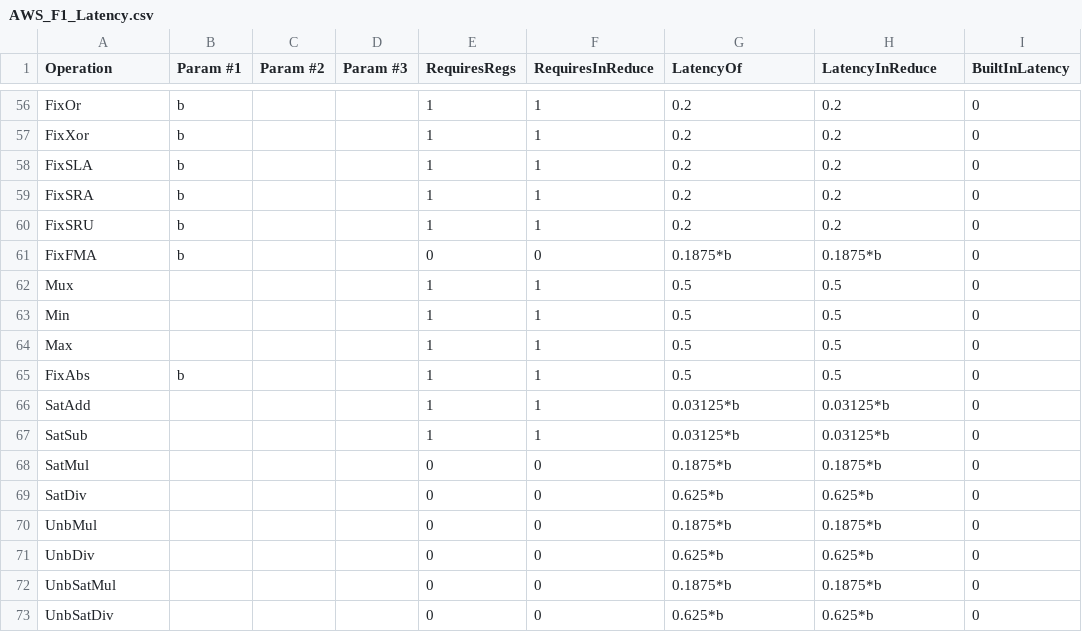
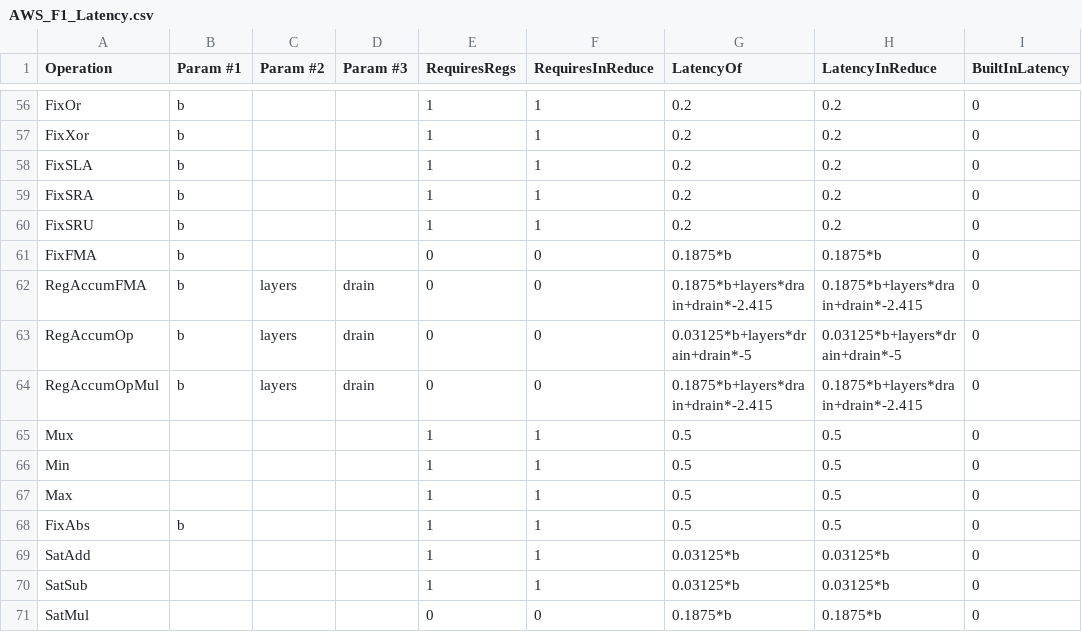
Before and after one commit to stanford-ppl/spatial, a CSV file: resources/models/AWS_F1_Latency.csv, drawn as a sheet; only a part is shown, gaps mark what is left out; the shorter side is filled out with more unchanged rows; the diff names each change by its address in the sheet, - before the commit and + after, or states it on an @@ line.

Commit message:
backend fixes to accum

```diff
--- a/resources/models/AWS_F1_Latency.csv
+++ b/resources/models/AWS_F1_Latency.csv
+row 62: RegAccumFMA | b | layers | drain | 0 | 0 | 0.1875*b+layers*drain+drain*-2.415 | 0.1875*b+layers*drain+drain*-2.415 | 0
+row 63: RegAccumOp | b | layers | drain | 0 | 0 | 0.03125*b+layers*drain+drain*-5 | 0.03125*b+layers*drain+drain*-5 | 0
+row 64: RegAccumOpMul | b | layers | drain | 0 | 0 | 0.1875*b+layers*drain+drain*-2.415 | 0.1875*b+layers*drain+drain*-2.415 | 0
```
Also changed, not shown: resources/models/ZCU_Latency.csv, resources/models/Zynq_Latency.csv, 9 other files.
